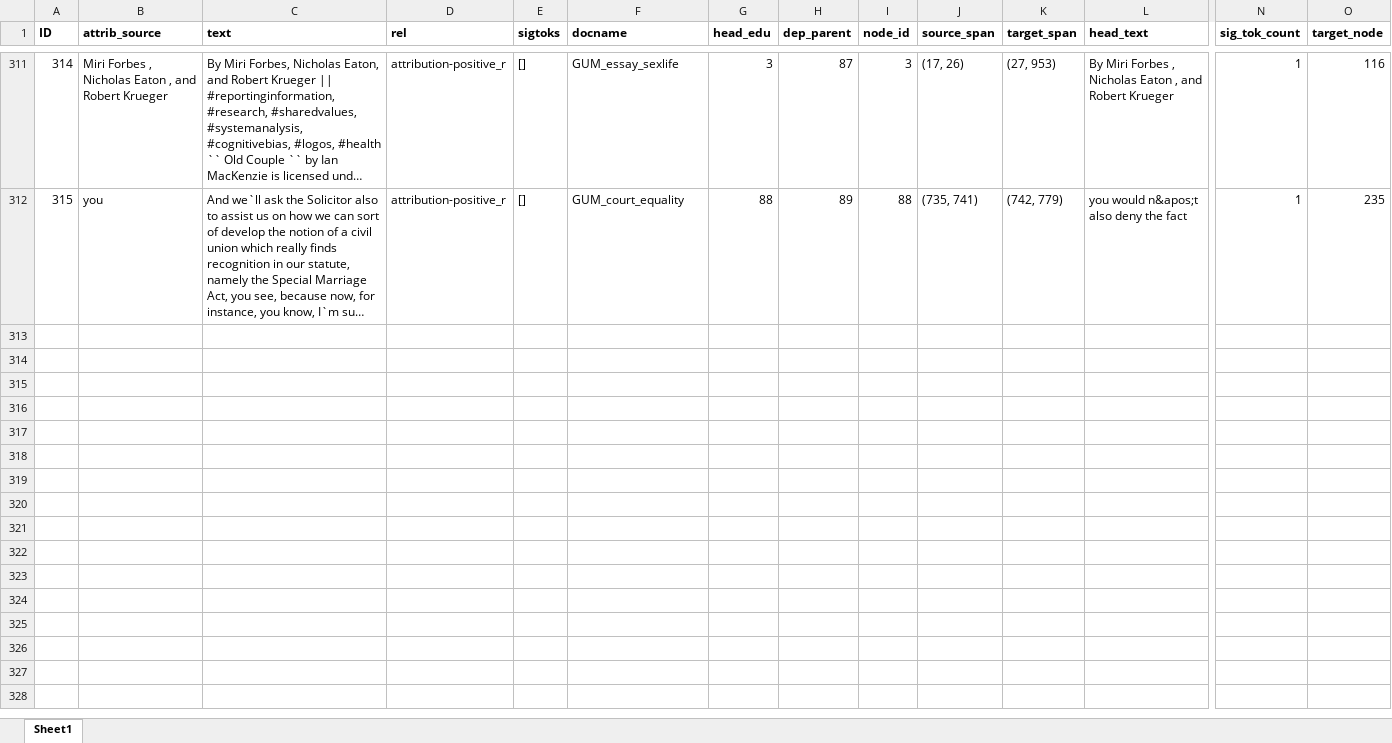
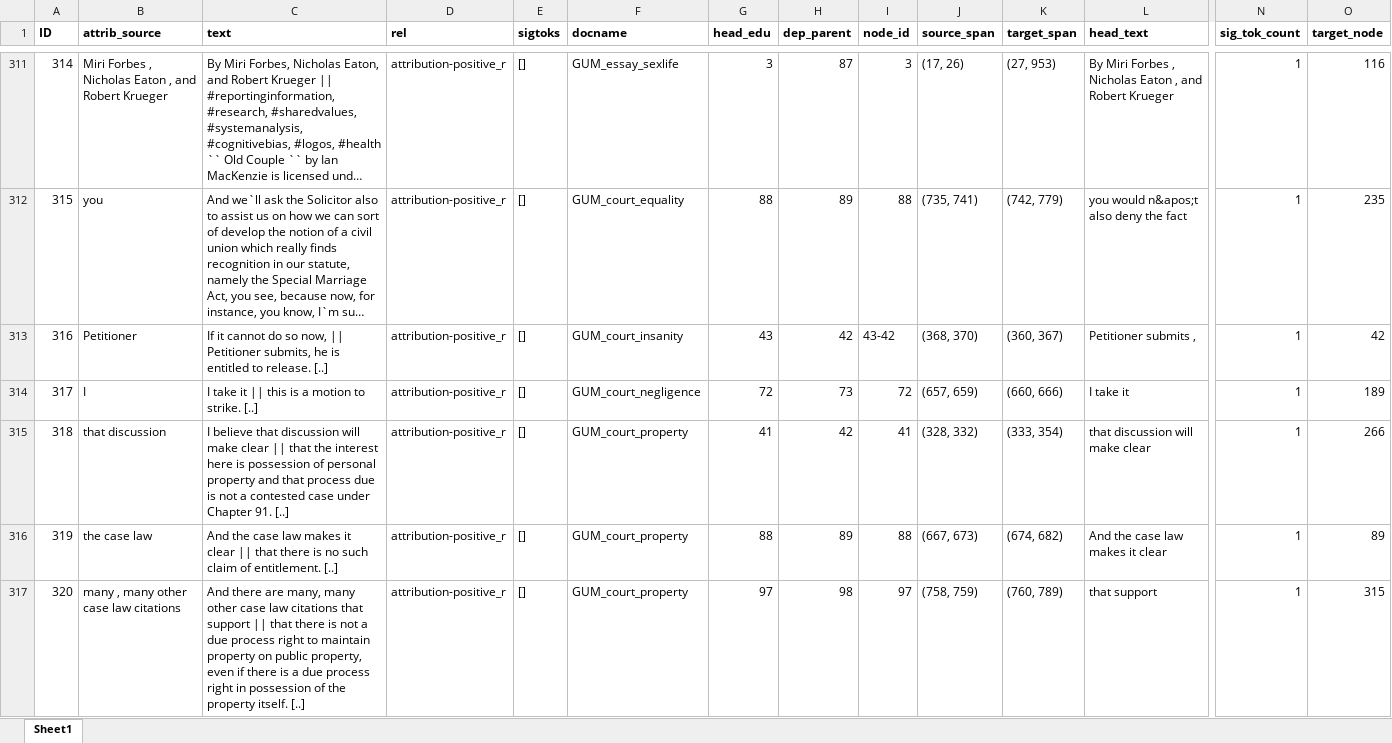
Before and after one commit to amir-zeldes/gum, an Excel workbook: _build/utils/dm-dependencies/resources/attribution_source.xlsx, sheet Sheet1, drawn as a sheet; only a part is shown, gaps mark what is left out; long unchanged cells end in …; values as stored, in another font and other column widths than the file's, no borders; rows hold the shown columns only; the diff covers the shown part only; the diff names each change by its address in the sheet, - before the commit and + after, or states it on an @@ line.

```diff
--- a/_build/utils/dm-dependencies/resources/attribution_source.xlsx (sheet Sheet1)
+++ b/_build/utils/dm-dependencies/resources/attribution_source.xlsx (sheet Sheet1)
+row 313: 316 | Petitioner | If it cannot do so now, || Petitioner submits, he is entitled to release. [..] | attribution-positive_r | [] | GUM_court_insanity | 43 | 42 | 43-42 | (368, 370) | (360, 367) | Petitioner submits , | 1 | 42
+row 314: 317 | I | I take it || this is a motion to strike. [..] | attribution-positive_r | [] | GUM_court_negligence | 72 | 73 | 72 | (657, 659) | (660, 666) | I take it | 1 | 189
+row 315: 318 | that discussion | I believe that discussion will make clear || that the interest here is possession of personal property and that process due is not a contested case under Chapter 91. [..] | attribution-positive_r | [] | GUM_court_property | 41 | 42 | 41 | (328, 332) | (333, 354) | that discussion will make clear | 1 | 266
+row 316: 319 | the case law | And the case law makes it clear || that there is no such claim of entitlement. [..] | attribution-positive_r | [] | GUM_court_property | 88 | 89 | 88 | (667, 673) | (674, 682) | And the case law makes it clear | 1 | 89
+row 317: 320 | many , many other case law citations | And there are many, many other case law citations that support || that there is not a due process right to maintain property on public property, even if there is a due process right in possession of the property itself. [..] | attribution-positive_r | [] | GUM_court_property | 97 | 98 | 97 | (758, 759) | (760, 789) | that support | 1 | 315
```
Also changed, not shown: 19 added rows elsewhere in this sheet, _build/utils/dm-dependencies/resources/lexical_chains.xlsx, _build/utils/dm-dependencies/resources/non_dm_rules.xlsx.
